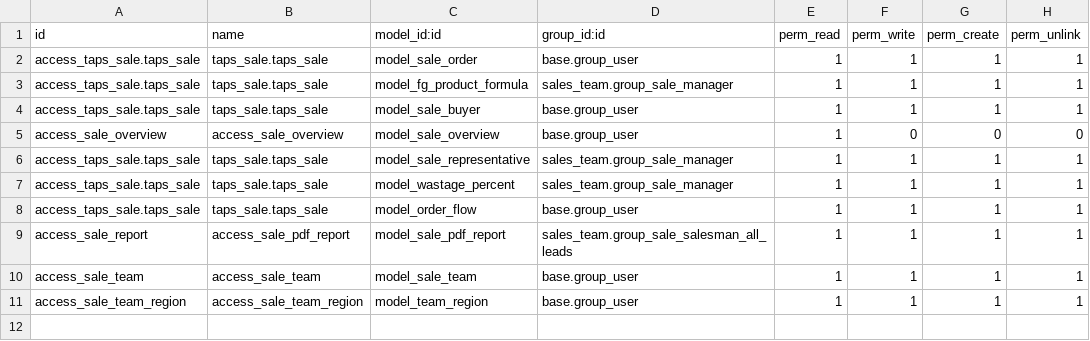
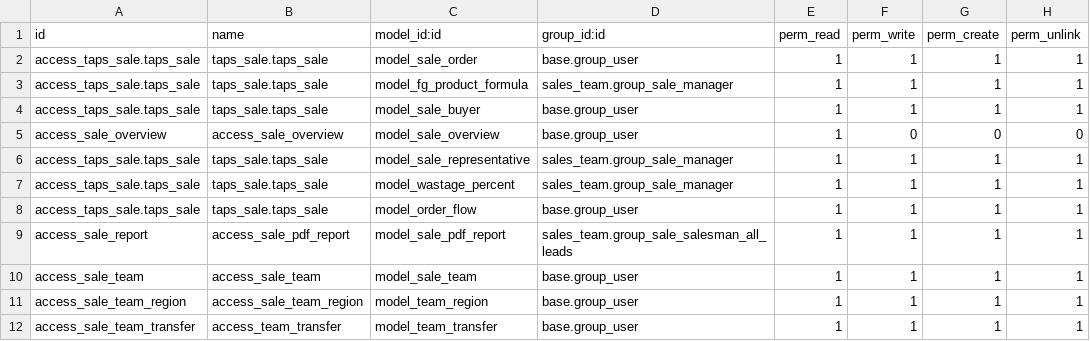
Before and after one commit to masbha-tex/taps, a CSV file: taps_sale/security/ir.model.access.csv, drawn as a sheet; the diff names each change by its address in the sheet, - before the commit and + after, or states it on an @@ line.

```diff
--- a/taps_sale/security/ir.model.access.csv
+++ b/taps_sale/security/ir.model.access.csv
+row 12: access_sale_team_transfer | access_team_transfer | model_team_transfer | base.group_user | 1 | 1 | 1 | 1
```
Also changed, not shown: 6 other files.
